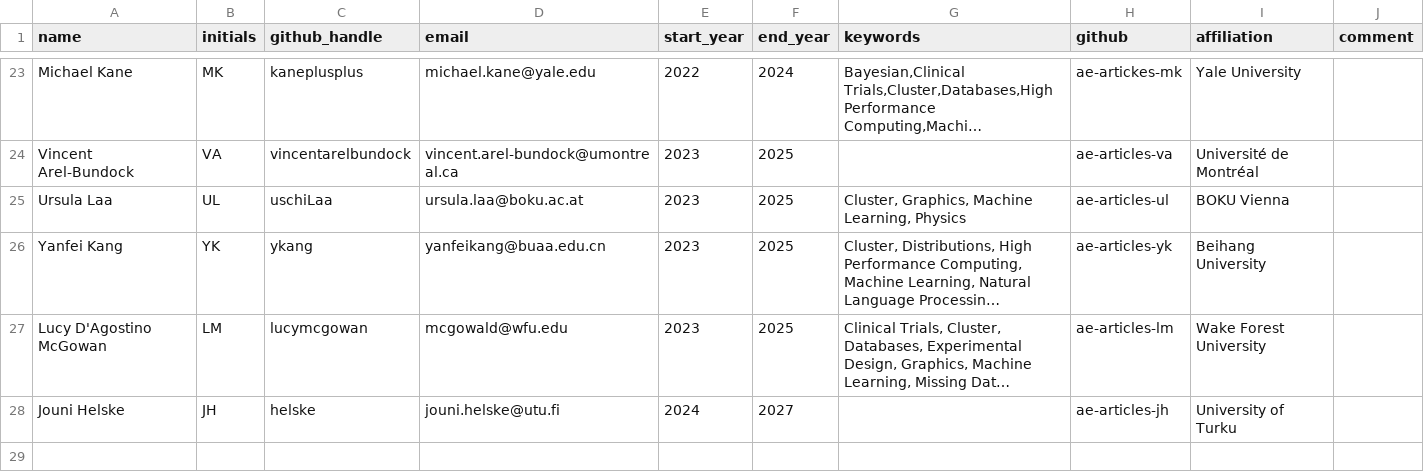
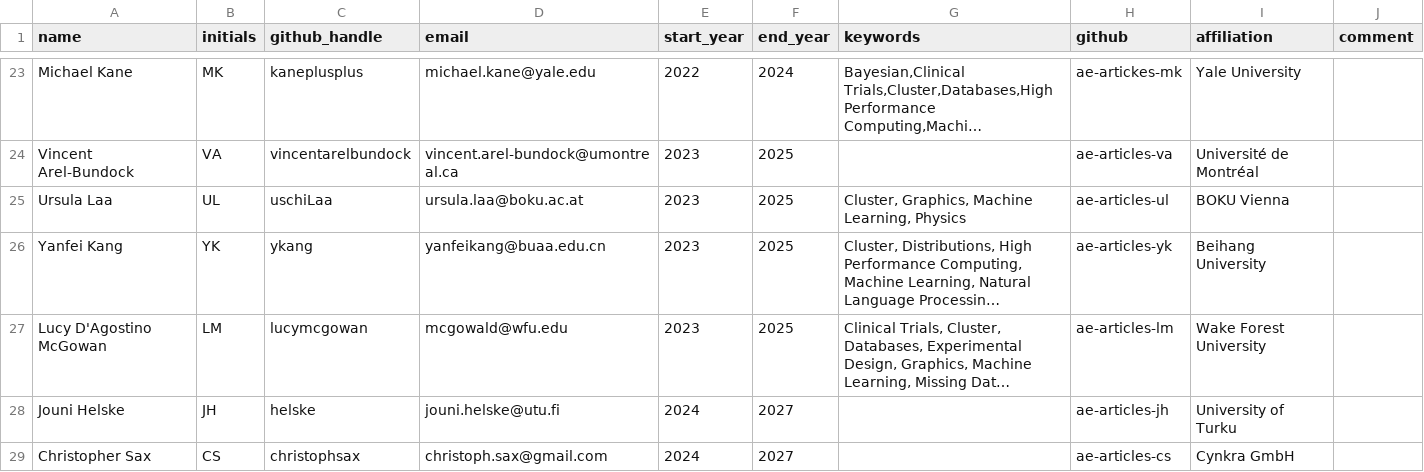
Before and after one commit to rjournal/rj, a CSV file: inst/associate-editors.csv, drawn as a sheet; only a part is shown, gaps mark what is left out; long unchanged cells end in …; the diff names each change by its address in the sheet, - before the commit and + after, or states it on an @@ line.

Commit message:
added christoph

```diff
--- a/inst/associate-editors.csv
+++ b/inst/associate-editors.csv
+row 29: Christopher Sax | CS | christophsax | christoph.sax@gmail.com | 2024 | 2027 |  | ae-articles-cs | Cynkra GmbH
```
